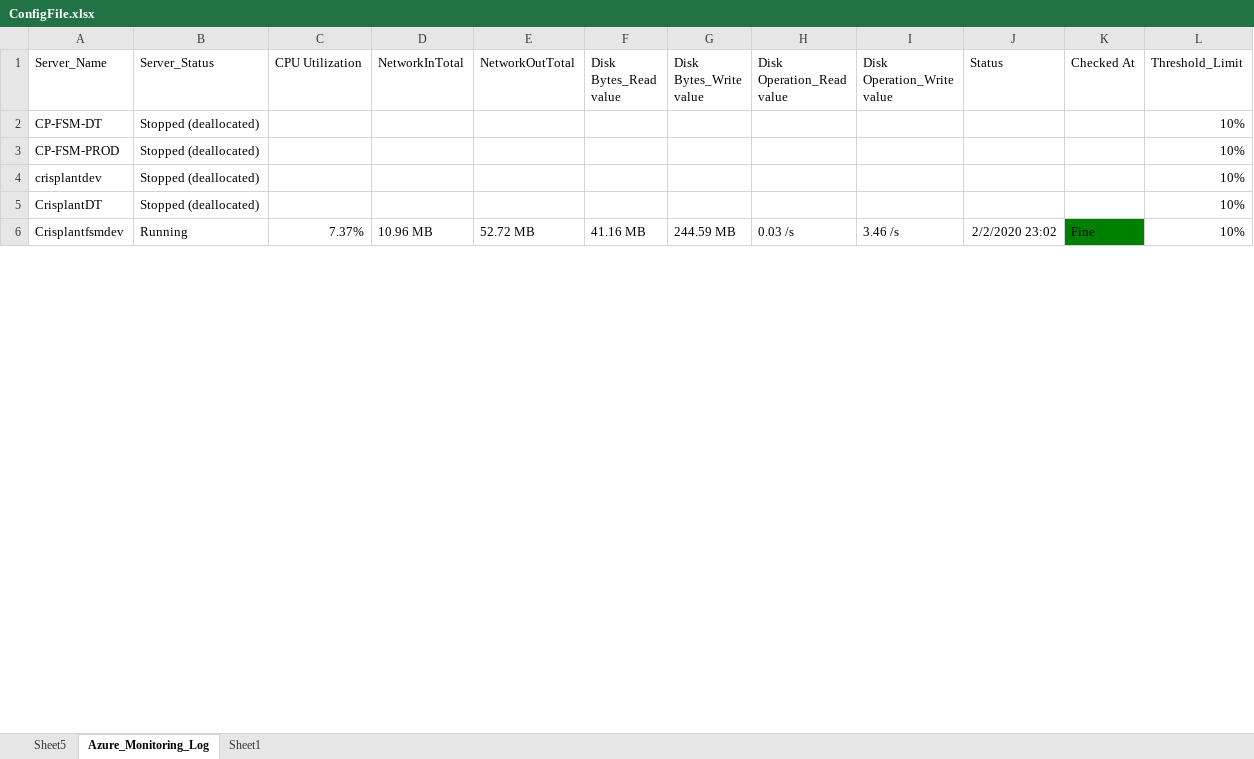
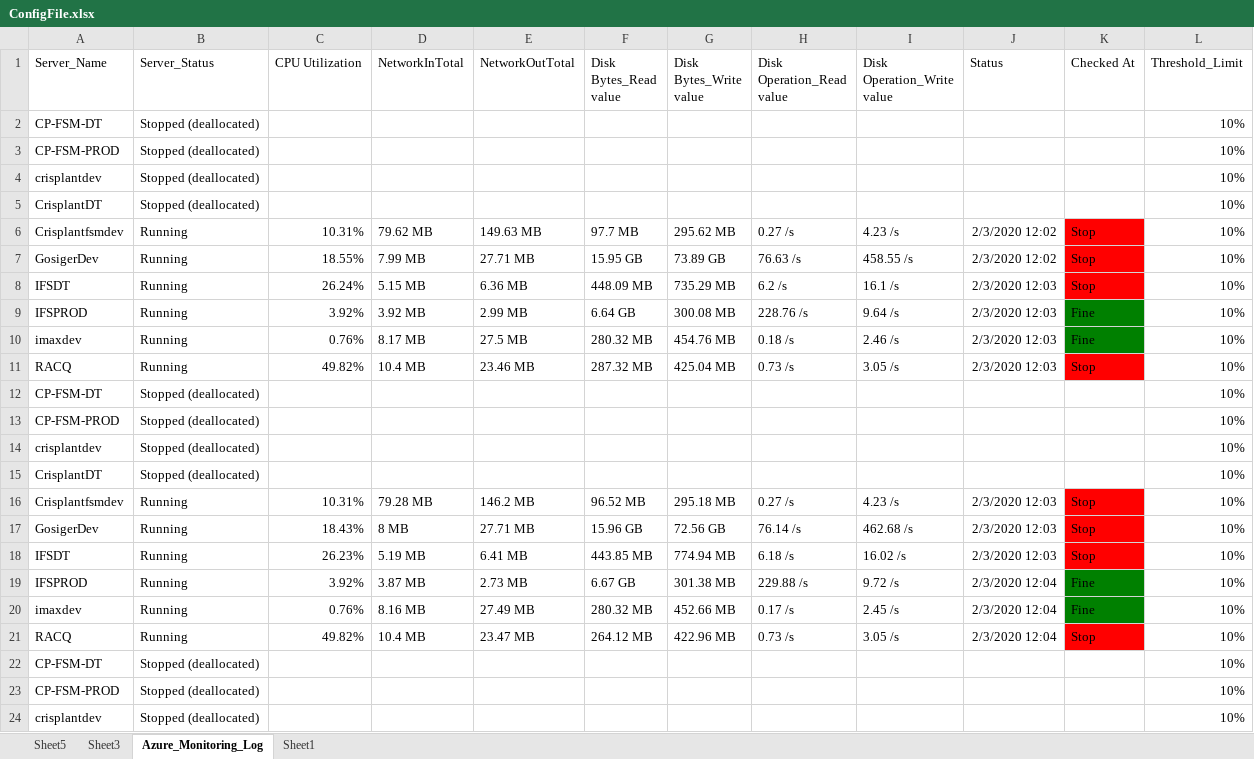
Before and after one commit to SangeethaAmaresan17/RPA-AzureMonitoring, an Excel workbook: ConfigFile.xlsx, sheet Azure_Monitoring_Log, drawn as a sheet; only a part is shown; values as stored, in another font and other column widths than the file's, no borders; the diff covers the shown part only; the diff names each change by its address in the sheet, - before the commit and + after, or states it on an @@ line.

Commit message:
Completed till continuous monitoring - 030220

```diff
--- a/ConfigFile.xlsx (sheet Azure_Monitoring_Log)
+++ b/ConfigFile.xlsx (sheet Azure_Monitoring_Log)
+sheet tab: Sheet3
-C6 (CPU Utilization): 7.37%
+C6 (CPU Utilization): 10.31%
-D6 (NetworkInTotal): 10.96 MB
+D6 (NetworkInTotal): 79.62 MB
-E6 (NetworkOutTotal): 52.72 MB
+E6 (NetworkOutTotal): 149.63 MB
-F6 (Disk Bytes_Read value): 41.16 MB
+F6 (Disk Bytes_Read value): 97.7 MB
-G6 (Disk Bytes_Write value): 244.59 MB
+G6 (Disk Bytes_Write value): 295.62 MB
-H6 (Disk Operation_Read value): 0.03 /s
+H6 (Disk Operation_Read value): 0.27 /s
-I6 (Disk Operation_Write value): 3.46 /s
+I6 (Disk Operation_Write value): 4.23 /s
-J6 (Status): 2/2/2020 23:02
+J6 (Status): 2/3/2020 12:02
-K6 (Checked At): Fine
+K6 (Checked At): Stop
-K6 fill: #008000
+K6 fill: #FF0000
+row 7: GosigerDev | Running | 18.55% | 7.99 MB | 27.71 MB | 15.95 GB | 73.89 GB | 76.63 /s | 458.55 /s | 2/3/2020 12:02 | Stop | 10%
+row 8: IFSDT | Running | 26.24% | 5.15 MB | 6.36 MB | 448.09 MB | 735.29 MB | 6.2 /s | 16.1 /s | 2/3/2020 12:03 | Stop | 10%
+row 9: IFSPROD | Running | 3.92% | 3.92 MB | 2.99 MB | 6.64 GB | 300.08 MB | 228.76 /s | 9.64 /s | 2/3/2020 12:03 | Fine | 10%
+row 10: imaxdev | Running | 0.76% | 8.17 MB | 27.5 MB | 280.32 MB | 454.76 MB | 0.18 /s | 2.46 /s | 2/3/2020 12:03 | Fine | 10%
+row 11: RACQ | Running | 49.82% | 10.4 MB | 23.46 MB | 287.32 MB | 425.04 MB | 0.73 /s | 3.05 /s | 2/3/2020 12:03 | Stop | 10%
+row 12: CP-FSM-DT | Stopped (deallocated) |  |  |  |  |  |  |  |  |  | 10%
+row 13: CP-FSM-PROD | Stopped (deallocated) |  |  |  |  |  |  |  |  |  | 10%
+row 14: crisplantdev | Stopped (deallocated) |  |  |  |  |  |  |  |  |  | 10%
+row 15: CrisplantDT | Stopped (deallocated) |  |  |  |  |  |  |  |  |  | 10%
+row 16: Crisplantfsmdev | Running | 10.31% | 79.28 MB | 146.2 MB | 96.52 MB | 295.18 MB | 0.27 /s | 4.23 /s | 2/3/2020 12:03 | Stop | 10%
+row 17: GosigerDev | Running | 18.43% | 8 MB | 27.71 MB | 15.96 GB | 72.56 GB | 76.14 /s | 462.68 /s | 2/3/2020 12:03 | Stop | 10%
+row 18: IFSDT | Running | 26.23% | 5.19 MB | 6.41 MB | 443.85 MB | 774.94 MB | 6.18 /s | 16.02 /s | 2/3/2020 12:03 | Stop | 10%
+row 19: IFSPROD | Running | 3.92% | 3.87 MB | 2.73 MB | 6.67 GB | 301.38 MB | 229.88 /s | 9.72 /s | 2/3/2020 12:04 | Fine | 10%
+row 20: imaxdev | Running | 0.76% | 8.16 MB | 27.49 MB | 280.32 MB | 452.66 MB | 0.17 /s | 2.45 /s | 2/3/2020 12:04 | Fine | 10%
+row 21: RACQ | Running | 49.82% | 10.4 MB | 23.47 MB | 264.12 MB | 422.96 MB | 0.73 /s | 3.05 /s | 2/3/2020 12:04 | Stop | 10%
+row 22: CP-FSM-DT | Stopped (deallocated) |  |  |  |  |  |  |  |  |  | 10%
+row 23: CP-FSM-PROD | Stopped (deallocated) |  |  |  |  |  |  |  |  |  | 10%
+row 24: crisplantdev | Stopped (deallocated) |  |  |  |  |  |  |  |  |  | 10%
```
Also changed, not shown: 76 added rows, 4 removed rows, 8 edited cells and cell formats elsewhere in this sheet, sheet Sheet5, 3 other files.
